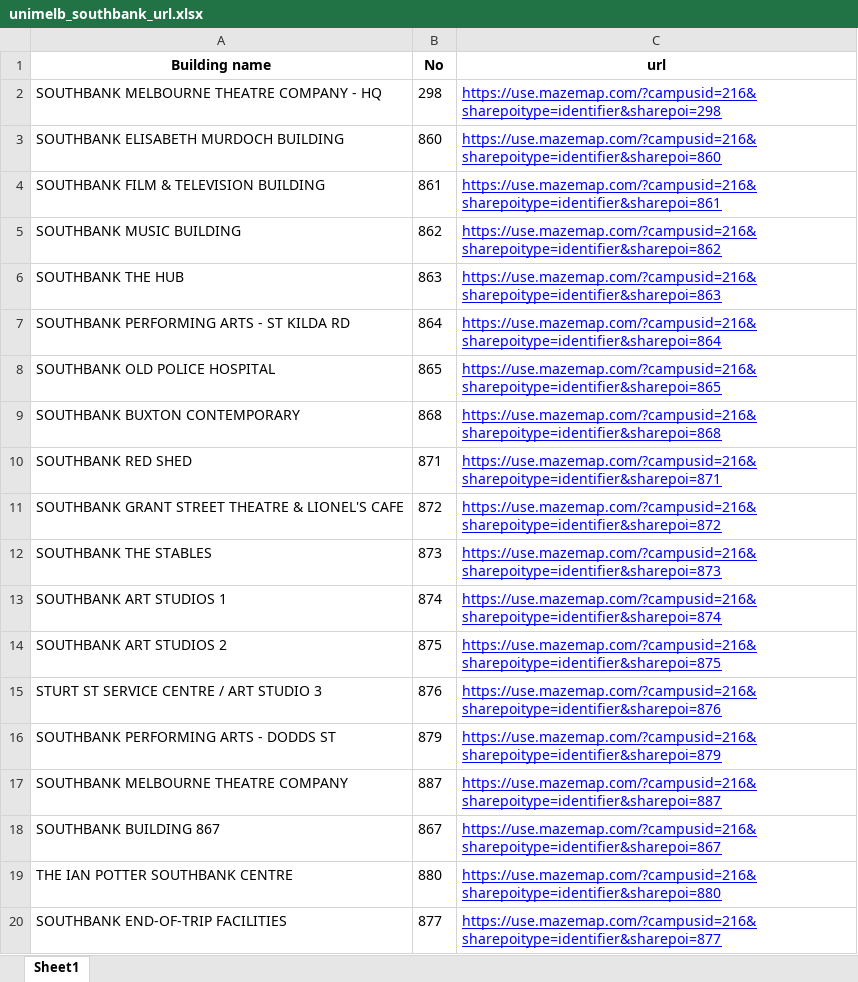
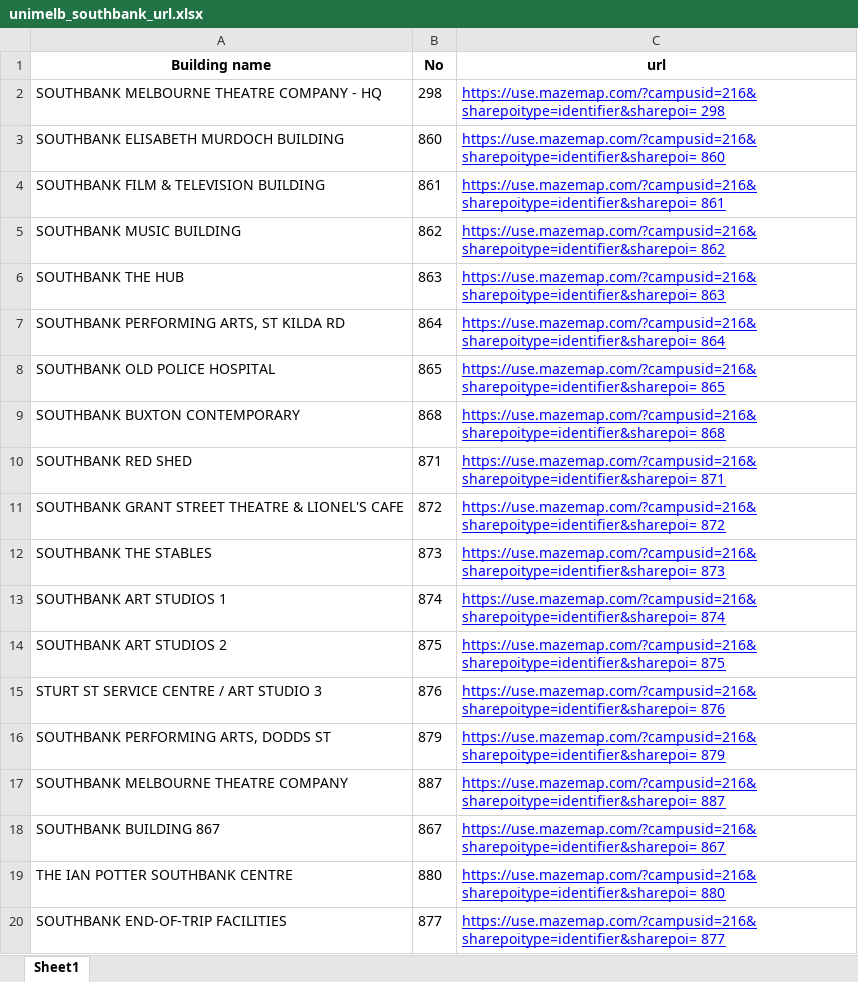
Before and after one commit to is0xjh25/hyperlink-pasting, an Excel workbook: Mapping/unimelb_southbank_url.xlsx, sheet Sheet1, drawn as a sheet; values as stored, in another font and other column widths than the file's, no borders; the diff names each change by its address in the sheet, - before the commit and + after, or states it on an @@ line.

```diff
--- a/Mapping/unimelb_southbank_url.xlsx (sheet Sheet1)
+++ b/Mapping/unimelb_southbank_url.xlsx (sheet Sheet1)
-C2 (url): https://use.mazemap.com/?campusid=216&sharepoitype=identifier&sharepoi=298
+C2 (url): https://use.mazemap.com/?campusid=216&sharepoitype=identifier&sharepoi= 298
-C3 (url): https://use.mazemap.com/?campusid=216&sharepoitype=identifier&sharepoi=860
+C3 (url): https://use.mazemap.com/?campusid=216&sharepoitype=identifier&sharepoi= 860
-C4 (url): https://use.mazemap.com/?campusid=216&sharepoitype=identifier&sharepoi=861
+C4 (url): https://use.mazemap.com/?campusid=216&sharepoitype=identifier&sharepoi= 861
-C5 (url): https://use.mazemap.com/?campusid=216&sharepoitype=identifier&sharepoi=862
+C5 (url): https://use.mazemap.com/?campusid=216&sharepoitype=identifier&sharepoi= 862
-C6 (url): https://use.mazemap.com/?campusid=216&sharepoitype=identifier&sharepoi=863
+C6 (url): https://use.mazemap.com/?campusid=216&sharepoitype=identifier&sharepoi= 863
-A7 (Building name): SOUTHBANK PERFORMING ARTS - ST KILDA RD
+A7 (Building name): SOUTHBANK PERFORMING ARTS, ST KILDA RD
-C7 (url): https://use.mazemap.com/?campusid=216&sharepoitype=identifier&sharepoi=864
+C7 (url): https://use.mazemap.com/?campusid=216&sharepoitype=identifier&sharepoi= 864
-C8 (url): https://use.mazemap.com/?campusid=216&sharepoitype=identifier&sharepoi=865
+C8 (url): https://use.mazemap.com/?campusid=216&sharepoitype=identifier&sharepoi= 865
-C9 (url): https://use.mazemap.com/?campusid=216&sharepoitype=identifier&sharepoi=868
+C9 (url): https://use.mazemap.com/?campusid=216&sharepoitype=identifier&sharepoi= 868
-C10 (url): https://use.mazemap.com/?campusid=216&sharepoitype=identifier&sharepoi=871
+C10 (url): https://use.mazemap.com/?campusid=216&sharepoitype=identifier&sharepoi= 871
-C11 (url): https://use.mazemap.com/?campusid=216&sharepoitype=identifier&sharepoi=872
+C11 (url): https://use.mazemap.com/?campusid=216&sharepoitype=identifier&sharepoi= 872
-C12 (url): https://use.mazemap.com/?campusid=216&sharepoitype=identifier&sharepoi=873
+C12 (url): https://use.mazemap.com/?campusid=216&sharepoitype=identifier&sharepoi= 873
-C13 (url): https://use.mazemap.com/?campusid=216&sharepoitype=identifier&sharepoi=874
+C13 (url): https://use.mazemap.com/?campusid=216&sharepoitype=identifier&sharepoi= 874
-C14 (url): https://use.mazemap.com/?campusid=216&sharepoitype=identifier&sharepoi=875
+C14 (url): https://use.mazemap.com/?campusid=216&sharepoitype=identifier&sharepoi= 875
-C15 (url): https://use.mazemap.com/?campusid=216&sharepoitype=identifier&sharepoi=876
+C15 (url): https://use.mazemap.com/?campusid=216&sharepoitype=identifier&sharepoi= 876
-A16 (Building name): SOUTHBANK PERFORMING ARTS - DODDS ST
+A16 (Building name): SOUTHBANK PERFORMING ARTS, DODDS ST
-C16 (url): https://use.mazemap.com/?campusid=216&sharepoitype=identifier&sharepoi=879
+C16 (url): https://use.mazemap.com/?campusid=216&sharepoitype=identifier&sharepoi= 879
-C17 (url): https://use.mazemap.com/?campusid=216&sharepoitype=identifier&sharepoi=887
+C17 (url): https://use.mazemap.com/?campusid=216&sharepoitype=identifier&sharepoi= 887
-C18 (url): https://use.mazemap.com/?campusid=216&sharepoitype=identifier&sharepoi=867
+C18 (url): https://use.mazemap.com/?campusid=216&sharepoitype=identifier&sharepoi= 867
-C19 (url): https://use.mazemap.com/?campusid=216&sharepoitype=identifier&sharepoi=880
+C19 (url): https://use.mazemap.com/?campusid=216&sharepoitype=identifier&sharepoi= 880
-C20 (url): https://use.mazemap.com/?campusid=216&sharepoitype=identifier&sharepoi=877
+C20 (url): https://use.mazemap.com/?campusid=216&sharepoitype=identifier&sharepoi= 877
```
Also changed, not shown: Mapping/unimelb_werribee_url.xlsx, 4 other files.
